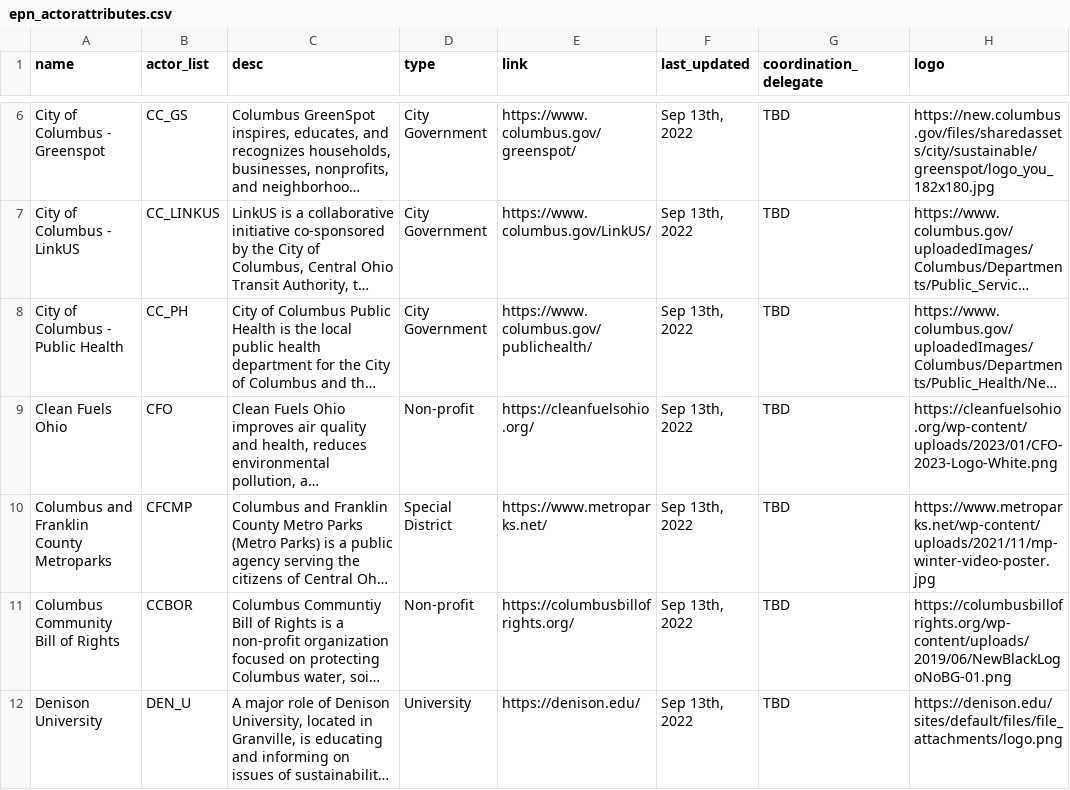
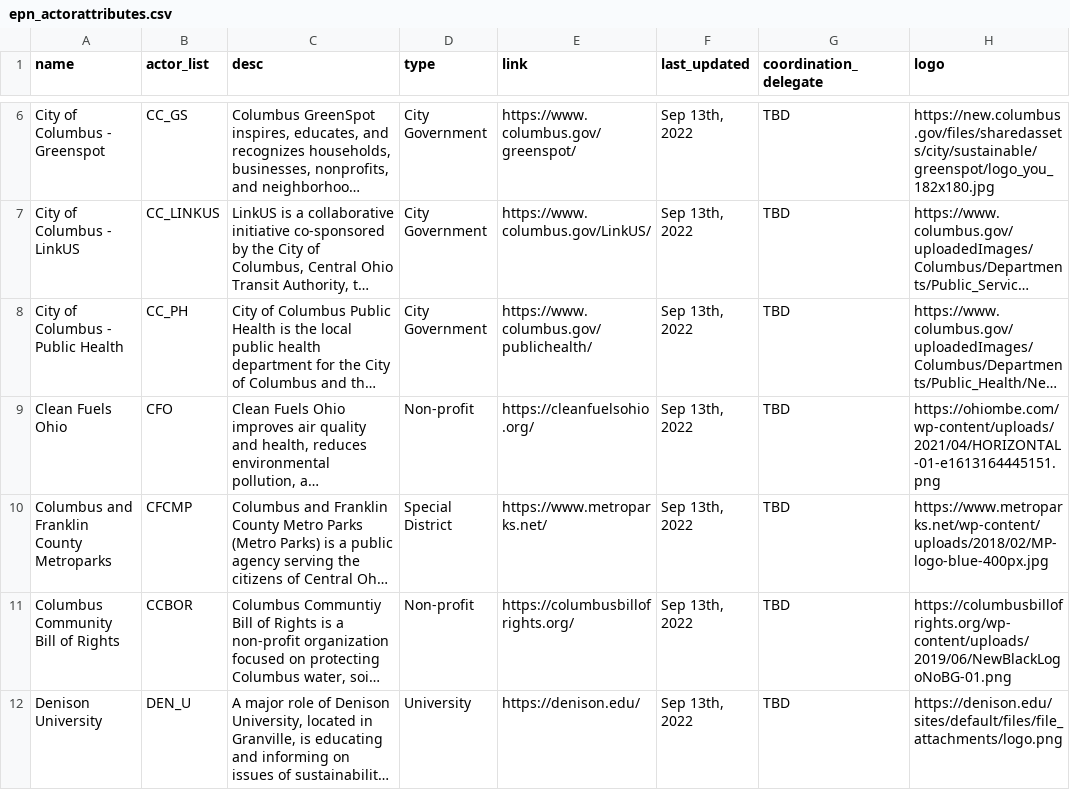
Before and after one commit to TheCoder-101/Social-Network, a CSV file: epn_actorattributes.csv, drawn as a sheet; only a part is shown, gaps mark what is left out; long unchanged cells end in …; the diff covers the shown part only; the diff names each change by its address in the sheet, - before the commit and + after, or states it on an @@ line.

Commit message:
Update epn_actorattributes.csv

```diff
--- a/epn_actorattributes.csv
+++ b/epn_actorattributes.csv
-H9 (logo): https://cleanfuelsohio.org/wp-content/uploads/2023/01/CFO-2023-Logo-White.png
+H9 (logo): https://ohiombe.com/wp-content/uploads/2021/04/HORIZONTAL-01-e1613164445151.png
-H10 (logo): https://www.metroparks.net/wp-content/uploads/2021/11/mp-winter-video-poster.jpg
+H10 (logo): https://www.metroparks.net/wp-content/uploads/2018/02/MP-logo-blue-400px.jpg
```
Also changed, not shown: 2 edited cells elsewhere in this file.
